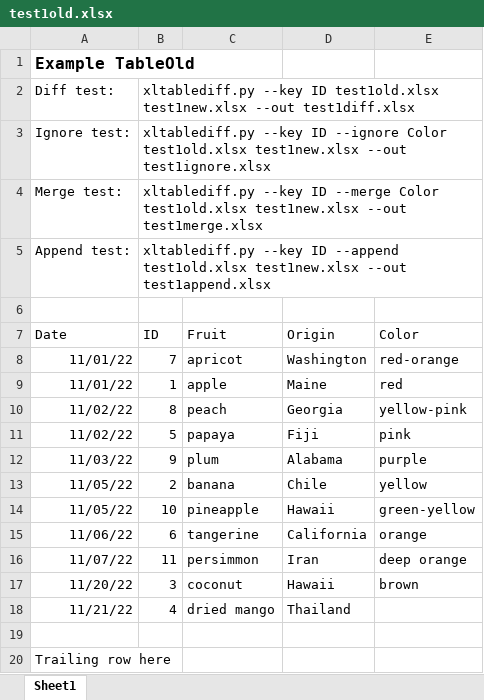
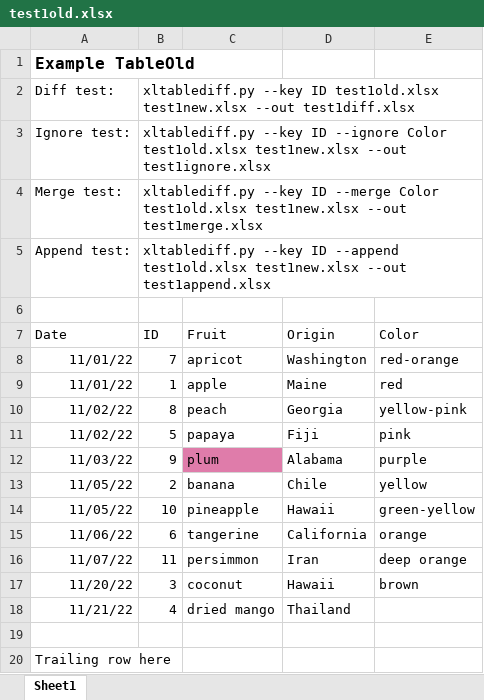
Before and after one commit to dbooth-boston/xltablediff, an Excel workbook: test1old.xlsx, sheet Sheet1, drawn as a sheet; values as stored, in another font and other column widths than the file's, no borders; the diff names each change by its address in the sheet, - before the commit and + after, or states it on an @@ line.

Commit message:
Copy fills when appending

```diff
--- a/test1old.xlsx (sheet Sheet1)
+++ b/test1old.xlsx (sheet Sheet1)
-C12 fill: none
+C12 fill: #DF7CAA
```
Also changed, not shown: test1append.xlsx, test1diff.xlsx, 4 other files.
